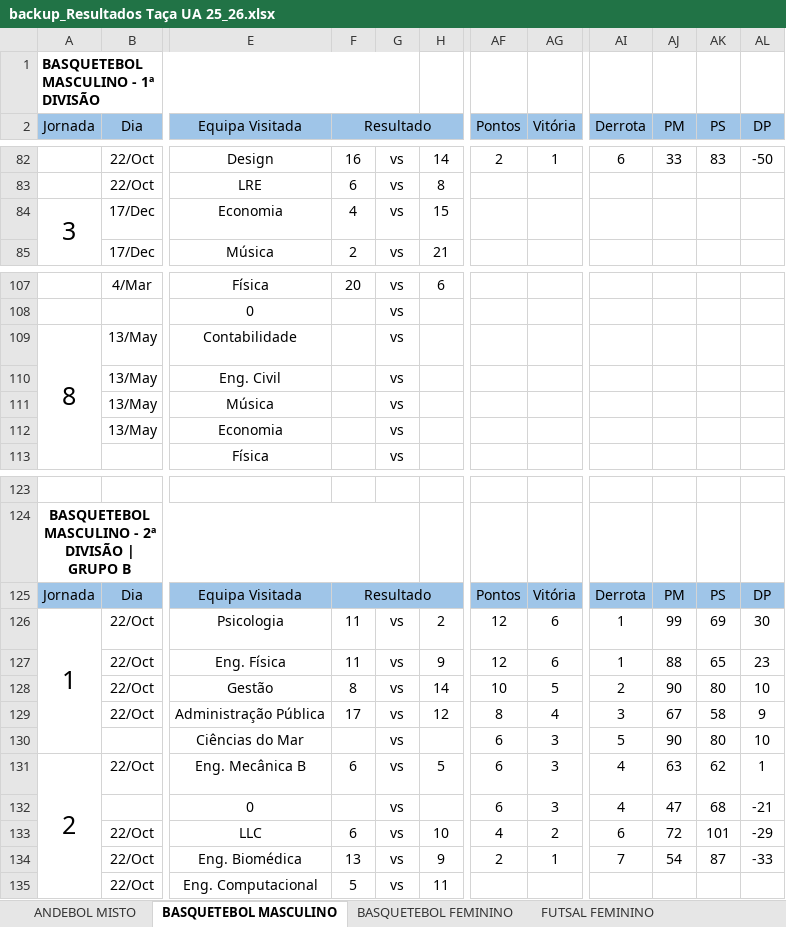
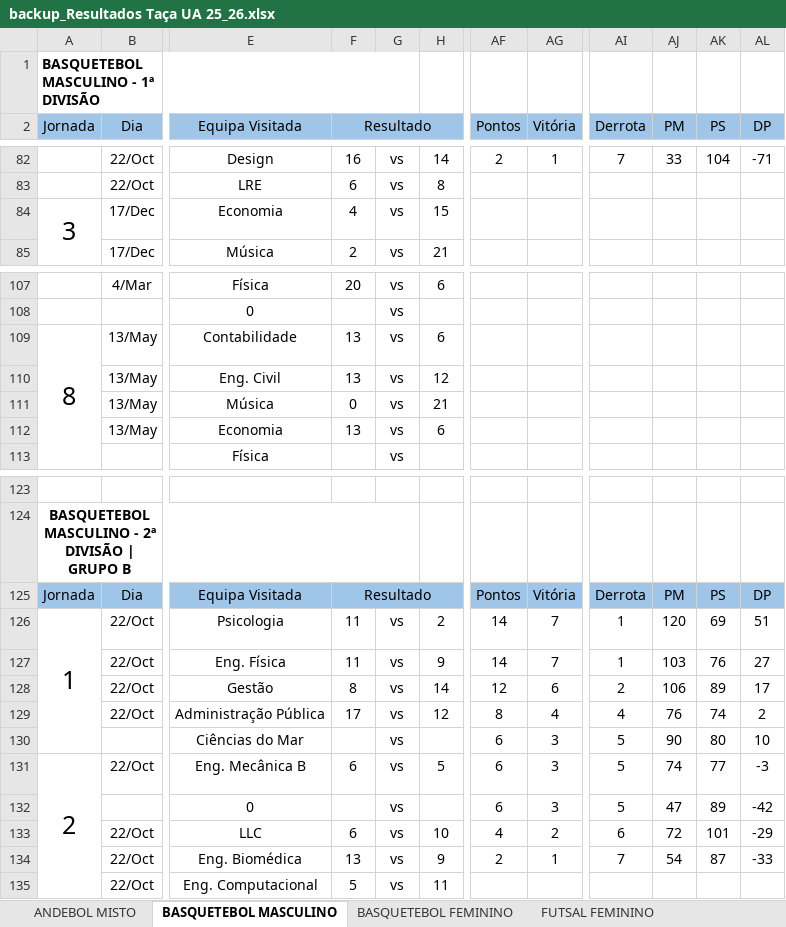
Before and after one commit to SlicF/mmr_ta-aua, an Excel workbook: data/backup_Resultados Taça UA 25_26.xlsx, sheet BASQUETEBOL MASCULINO, drawn as a sheet; only a part is shown, gaps mark what is left out; values as stored, in another font and other column widths than the file's, no borders; charts and pictures and conditional formats not drawn; the diff covers the shown part only; the diff names each change by its address in the sheet, - before the commit and + after, or states it on an @@ line.

```diff
--- a/data/backup_Resultados Taça UA 25_26.xlsx (sheet BASQUETEBOL MASCULINO)
+++ b/data/backup_Resultados Taça UA 25_26.xlsx (sheet BASQUETEBOL MASCULINO)
-AI82 (Derrota): 6
+AI82 (Derrota): 7
-AK82 (PS): 83
+AK82 (PS): 104
-AL82 (DP): -50
+AL82 (DP): -71
-F109:F110 (Resultado): (empty)
+F109:F110 (Resultado): 13
-H109: (empty)
+H109: 6
-H110: (empty)
+H110: 12
-F111 (Resultado): (empty)
+F111 (Resultado): 0
-H111: (empty)
+H111: 21
-F112 (Resultado): (empty)
+F112 (Resultado): 13
-H112: (empty)
+H112: 6
-AF126:AF127 (Pontos): 12
+AF126:AF127 (Pontos): 14
-AG126:AG127 (Vitória): 6
+AG126:AG127 (Vitória): 7
-AJ126 (PM): 99
+AJ126 (PM): 120
-AL126 (DP): 30
+AL126 (DP): 51
-AJ127 (PM): 88
+AJ127 (PM): 103
-AK127 (PS): 65
+AK127 (PS): 76
-AL127 (DP): 23
+AL127 (DP): 27
-AF128 (Pontos): 10
+AF128 (Pontos): 12
-AG128 (Vitória): 5
+AG128 (Vitória): 6
-AJ128 (PM): 90
+AJ128 (PM): 106
-AK128 (PS): 80
+AK128 (PS): 89
-AL128 (DP): 10
+AL128 (DP): 17
-AI129 (Derrota): 3
+AI129 (Derrota): 4
-AJ129 (PM): 67
+AJ129 (PM): 76
-AK129 (PS): 58
+AK129 (PS): 74
-AL129 (DP): 9
+AL129 (DP): 2
-AI131:AI132 (Derrota): 4
+AI131:AI132 (Derrota): 5
-AJ131 (PM): 63
+AJ131 (PM): 74
-AK131 (PS): 62
+AK131 (PS): 77
-AL131 (DP): 1
+AL131 (DP): -3
-AK132 (PS): 68
+AK132 (PS): 89
-AL132 (DP): -21
+AL132 (DP): -42
```
Also changed, not shown: 1 added row, 1 removed row and 35 edited cells elsewhere in this sheet, hidden cells, src/Resultados Taça UA 25_26.xlsx, 35 other files.
